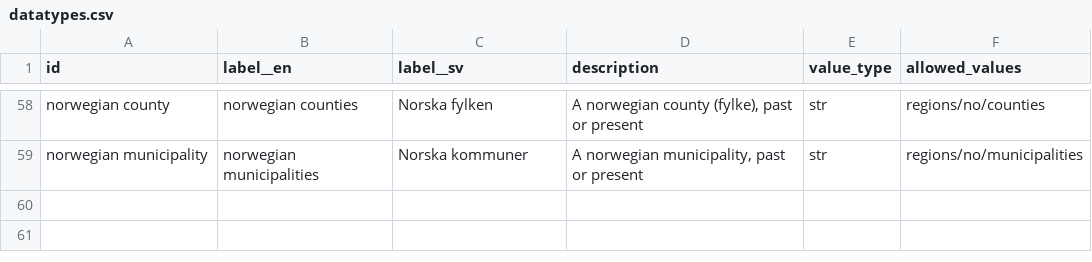
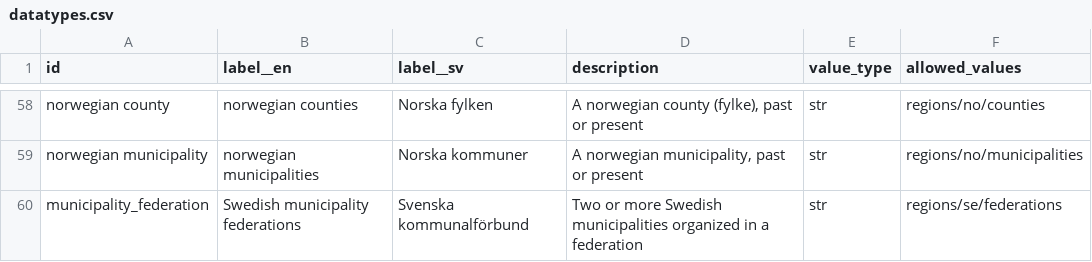
Before and after one commit to marple-newsrobot/marple-datatypes, a CSV file: datatypes.csv, drawn as a sheet; only a part is shown, gaps mark what is left out; the diff names each change by its address in the sheet, - before the commit and + after, or states it on an @@ line.

Commit message:
municipality_federation

```diff
--- a/datatypes.csv
+++ b/datatypes.csv
+row 60: municipality_federation | Swedish municipality federations | Svenska kommunalförbund | Two or more Swedish municipalities organized in a federation | str | regions/se/federations
```
